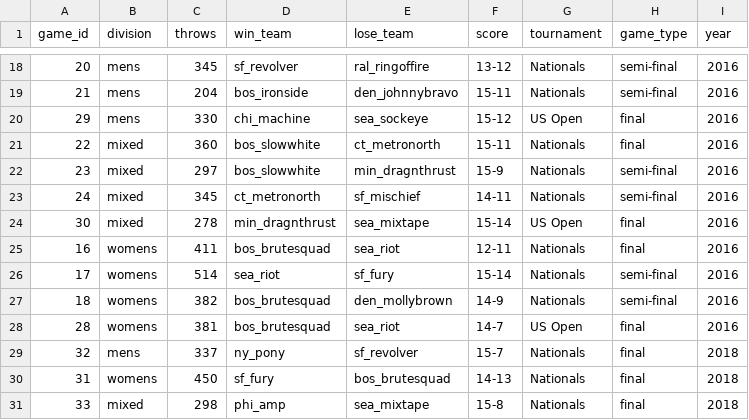
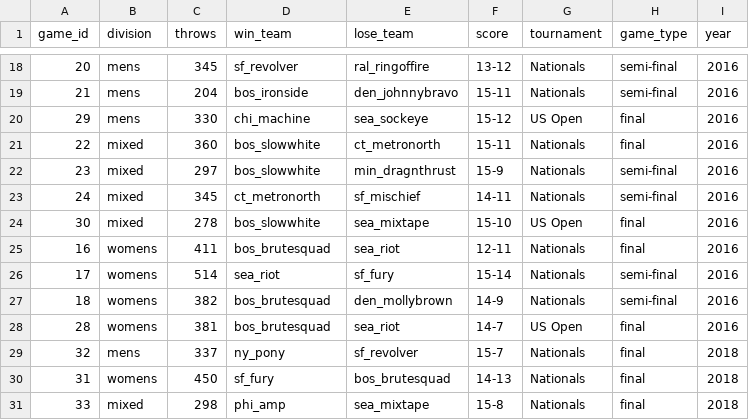
Before and after one commit to namisumida/num_throws, a CSV file: numThrows.csv, drawn as a sheet; only a part is shown, gaps mark what is left out.

Commit message:
In number check

```diff
--- a/numThrows.csv
+++ b/numThrows.csv
@@ -23,3 +23,3 @@ game_id,division,throws,win_team,lose_team,score,tournament,game_type,year
 24,mixed,345,ct_metronorth,sf_mischief,14-11,Nationals,semi-final,2016
-30,mixed,278,min_dragnthrust,sea_mixtape,15-14,US Open,final,2016
+30,mixed,278,bos_slowwhite,sea_mixtape,15-10,US Open,final,2016
 16,womens,411,bos_brutesquad,sea_riot,12-11,Nationals,final,2016
```
